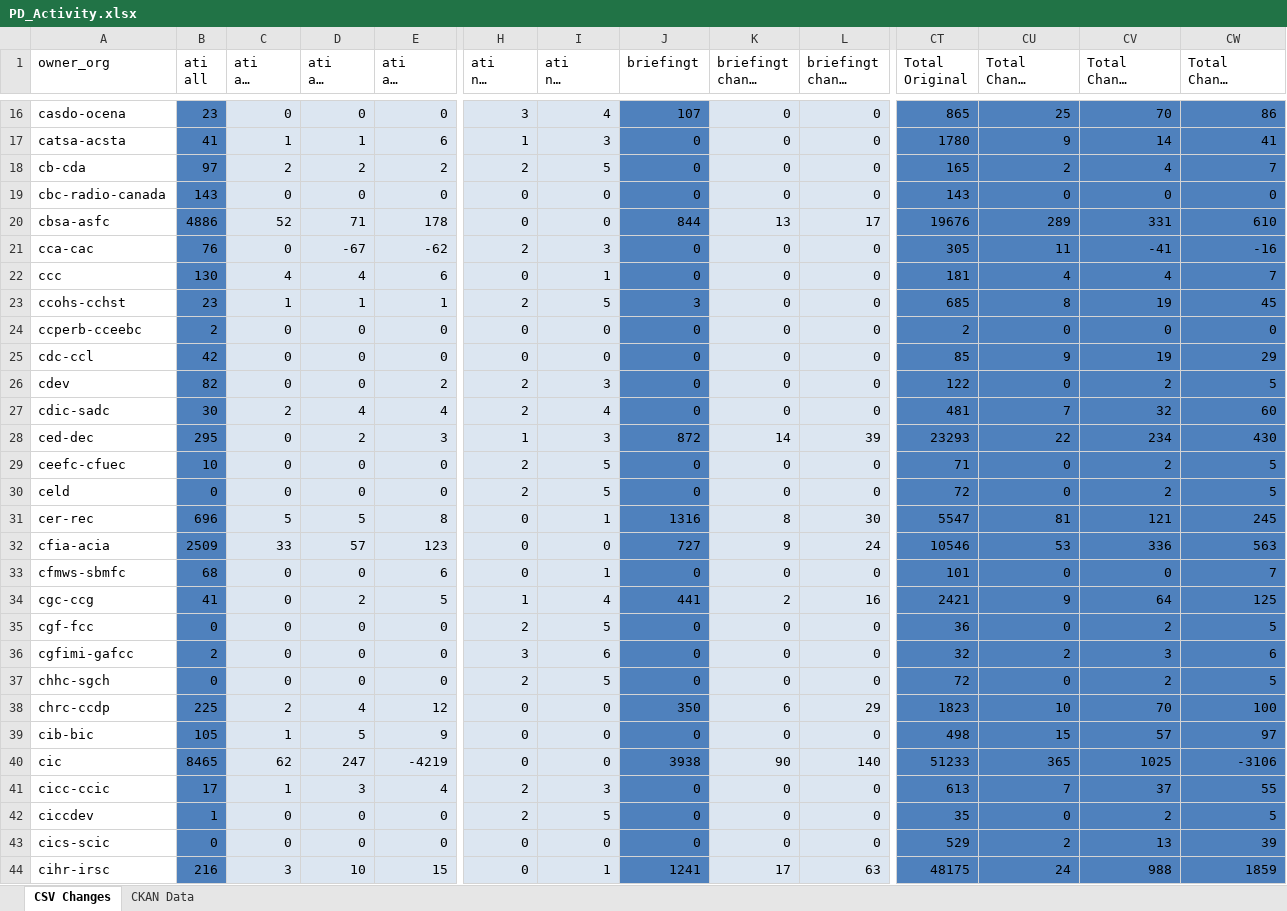
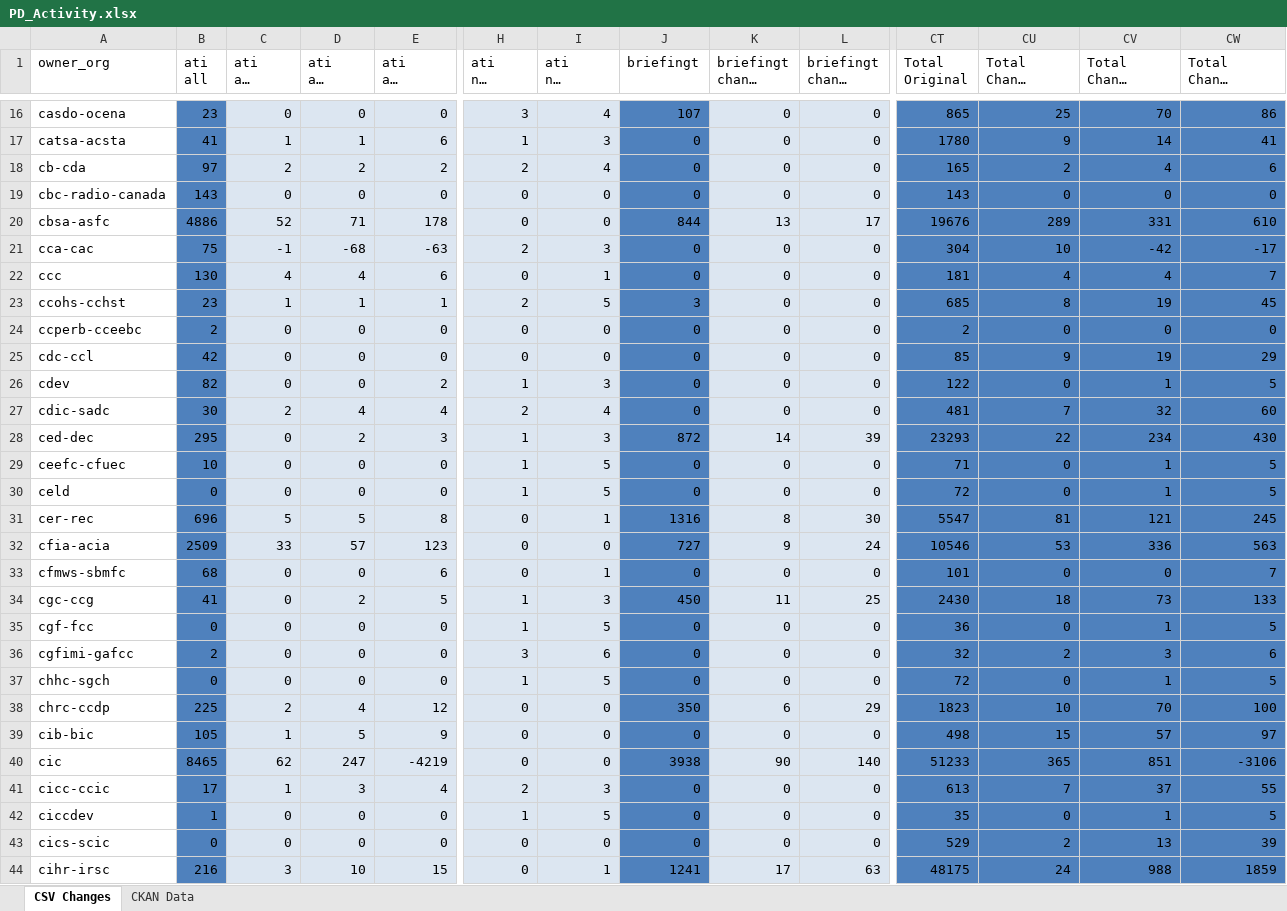
Before and after one commit to PatLittle/analytics-corporate-reporting, an Excel workbook: PD_CHANGES_RPT/PD_Activity.xlsx, sheet CSV Changes, drawn as a sheet; only a part is shown, gaps mark what is left out; long unchanged cells end in …; values as stored, in another font and other column widths than the file's, no borders; the diff covers the shown part only; the diff names each change by its address in the sheet, - before the commit and + after, or states it on an @@ line.

```diff
--- a/PD_CHANGES_RPT/PD_Activity.xlsx (sheet CSV Changes)
+++ b/PD_CHANGES_RPT/PD_Activity.xlsx (sheet CSV Changes)
-I18 (ati nil change 6-months): 5
+I18 (ati nil change 6-months): 4
-CW18 (Total Change 6-months): 7
+CW18 (Total Change 6-months): 6
-B21 (ati all): 76
+B21 (ati all): 75
-C21 (ati all change 30-days): 0
+C21 (ati all change 30-days): -1
-D21 (ati all change 90-days): -67
+D21 (ati all change 90-days): -68
-E21 (ati all change 6-months): -62
+E21 (ati all change 6-months): -63
-CT21 (Total Original): 305
+CT21 (Total Original): 304
-CU21 (Total Change 30-days): 11
+CU21 (Total Change 30-days): 10
-CV21 (Total Change 90-days): -41
+CV21 (Total Change 90-days): -42
-CW21 (Total Change 6-months): -16
+CW21 (Total Change 6-months): -17
-H26 (ati nil change 90-days): 2
+H26 (ati nil change 90-days): 1
-CV26 (Total Change 90-days): 2
+CV26 (Total Change 90-days): 1
-H29:H30 (ati nil change 90-days): 2
+H29:H30 (ati nil change 90-days): 1
-CV29:CV30 (Total Change 90-days): 2
+CV29:CV30 (Total Change 90-days): 1
-I34 (ati nil change 6-months): 4
+I34 (ati nil change 6-months): 3
-J34 (briefingt): 441
+J34 (briefingt): 450
-K34 (briefingt change 30-days): 2
+K34 (briefingt change 30-days): 11
-L34 (briefingt change 90-days): 16
+L34 (briefingt change 90-days): 25
-CT34 (Total Original): 2421
+CT34 (Total Original): 2430
-CU34 (Total Change 30-days): 9
+CU34 (Total Change 30-days): 18
-CV34 (Total Change 90-days): 64
+CV34 (Total Change 90-days): 73
-CW34 (Total Change 6-months): 125
+CW34 (Total Change 6-months): 133
-H35 (ati nil change 90-days): 2
+H35 (ati nil change 90-days): 1
-CV35 (Total Change 90-days): 2
+CV35 (Total Change 90-days): 1
-H37 (ati nil change 90-days): 2
+H37 (ati nil change 90-days): 1
-CV37 (Total Change 90-days): 2
+CV37 (Total Change 90-days): 1
-CV40 (Total Change 90-days): 1025
+CV40 (Total Change 90-days): 851
-H42 (ati nil change 90-days): 2
+H42 (ati nil change 90-days): 1
-CV42 (Total Change 90-days): 2
+CV42 (Total Change 90-days): 1
```
Also changed, not shown: 232 edited cells elsewhere in this sheet, sheet CKAN Data, 2 other files.
